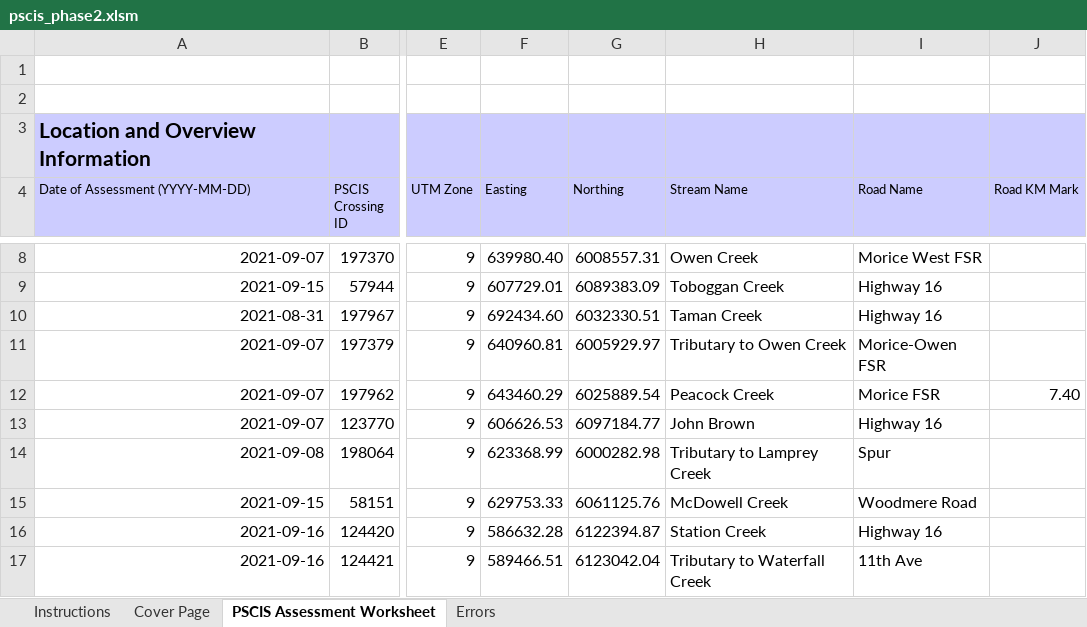
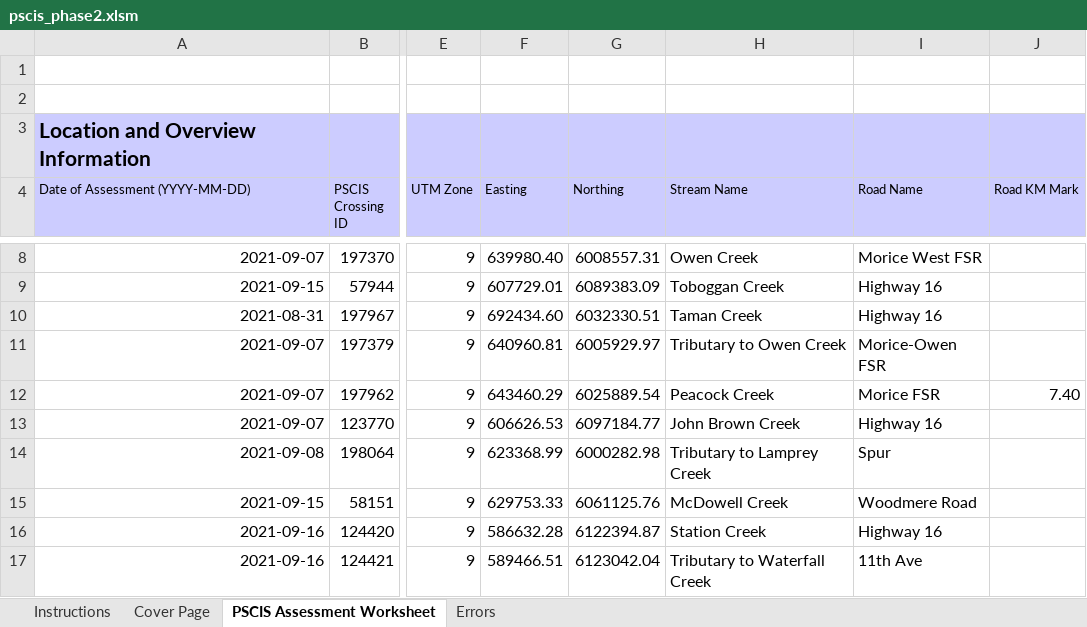
Before and after one commit to lucy-schick/fish_passage_skeena_2021_reporting, an Excel workbook: data/pscis_phase2.xlsm, sheet PSCIS Assessment Worksheet, drawn as a sheet; only a part is shown, gaps mark what is left out; values as stored, in another font and other column widths than the file's, no borders; charts and pictures and conditional formats not drawn; the diff names each change by its address in the sheet, - before the commit and + after, or states it on an @@ line.

Commit message:
word creek was missing from john brown

```diff
--- a/data/pscis_phase2.xlsm (sheet PSCIS Assessment Worksheet)
+++ b/data/pscis_phase2.xlsm (sheet PSCIS Assessment Worksheet)
-H13 (Stream Name): John Brown
+H13 (Stream Name): John Brown Creek
```
Also changed, not shown: charts or pictures.
